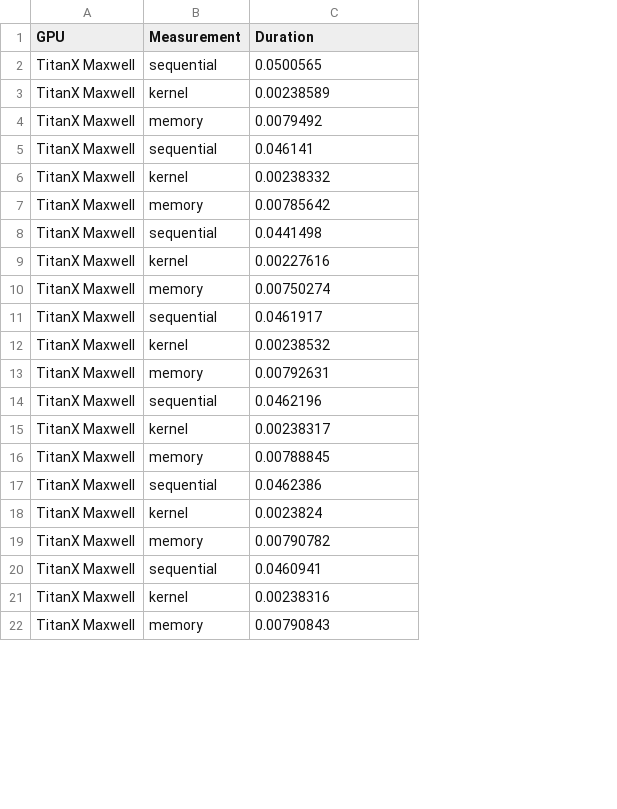
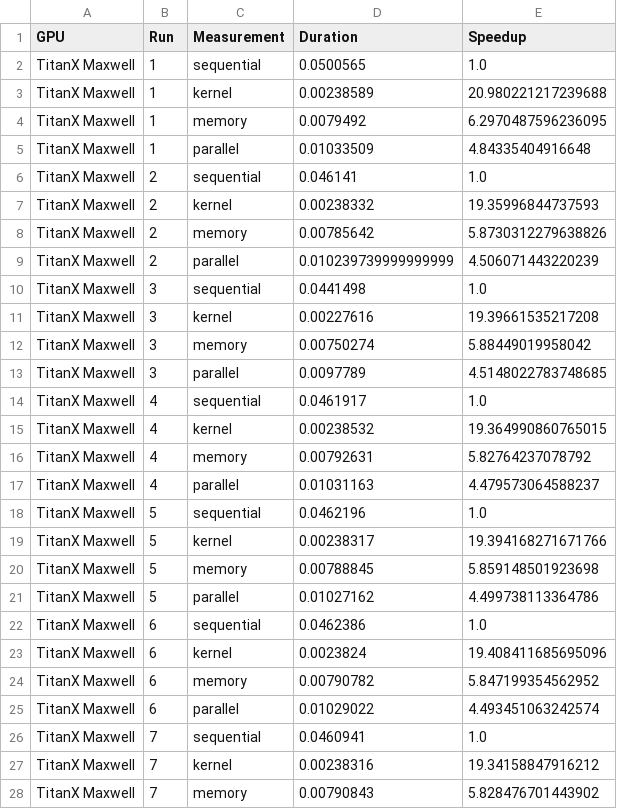
Before and after one commit to marinoandrea/pmms-assignments, a TSV file: data/raw/convolution.tsv, drawn as a sheet; only a part is shown; addresses are those after the commit; the diff covers the shown part only; the diff names each change by its address in the sheet, - before the commit and + after, or states it on an @@ line.

Commit message:
Calculate kernel+memory speedup for convolution

```diff
--- a/data/raw/convolution.tsv
+++ b/data/raw/convolution.tsv
+column B (Run), rows 2-4: all 1; rows 6-8: all 2; rows 10-12: all 3; rows 14-16: all 4; rows 18-20: all 5; rows 22-24: all 6; rows 26-28: all 7
+column E (Speedup), rows 2-4: 1.0 | 20.980221217239688 | 6.2970487596236095; rows 6-8: 1.0 | 19.35996844737593 | 5.8730312279638826; rows 10-12: 1.0 | 19.39661535217208 | 5.88449019958042; rows 14-16: 1.0 | 19.364990860765015 | 5.82764237078792; rows 18-20: 1.0 | 19.394168271671766 | 5.859148501923698; rows 22-24: 1.0 | 19.408411685695096 | 5.847199354562952; rows 26-28: 1.0 | 19.34158847916212 | 5.828476701443902
+row 5: TitanX Maxwell | 1 | parallel | 0.01033509 | 4.84335404916648
+row 9: TitanX Maxwell | 2 | parallel | 0.010239739999999999 | 4.506071443220239
+row 13: TitanX Maxwell | 3 | parallel | 0.0097789 | 4.5148022783748685
+row 17: TitanX Maxwell | 4 | parallel | 0.01031163 | 4.479573064588237
+row 21: TitanX Maxwell | 5 | parallel | 0.01027162 | 4.499738113364786
+row 25: TitanX Maxwell | 6 | parallel | 0.01029022 | 4.493451063242574
```
Also changed, not shown: 24 added rows elsewhere in this file, 1 other file.
